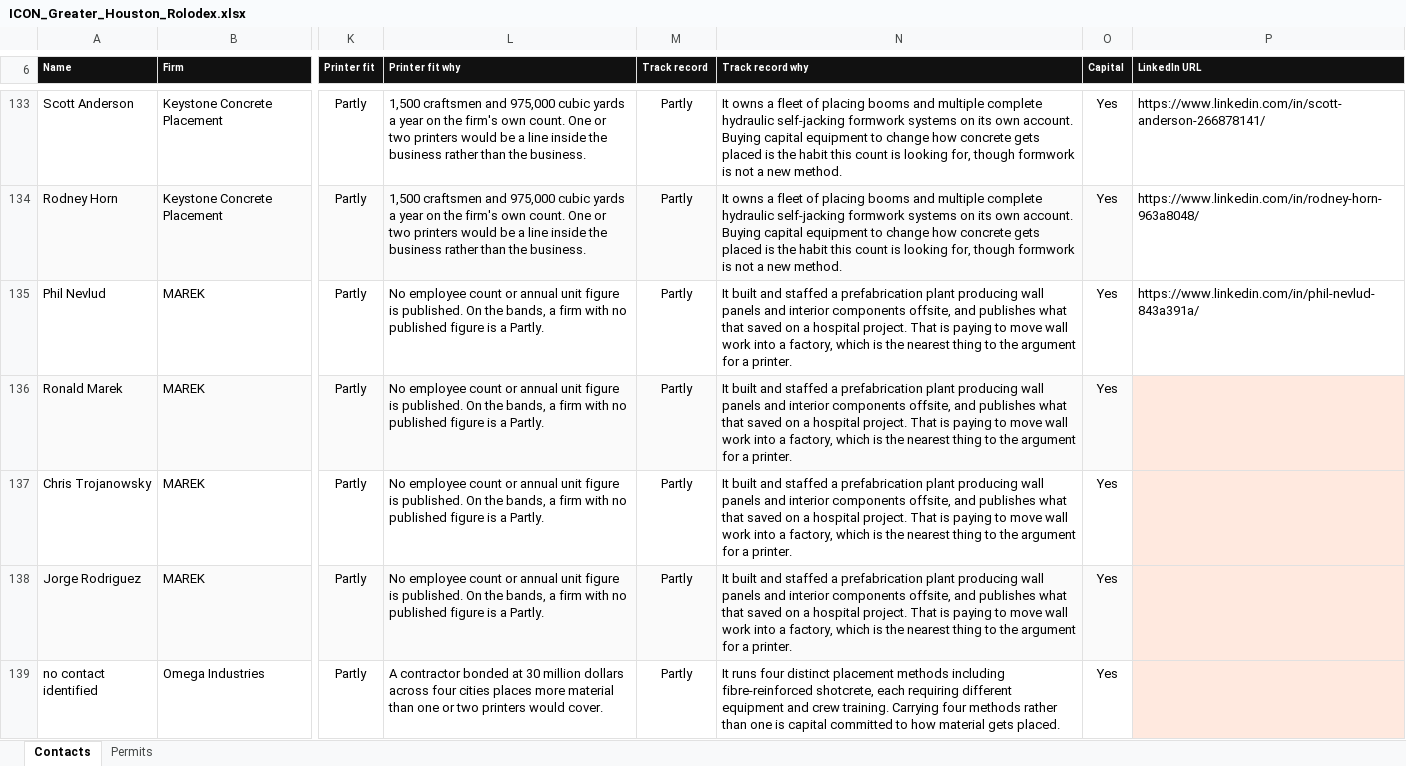
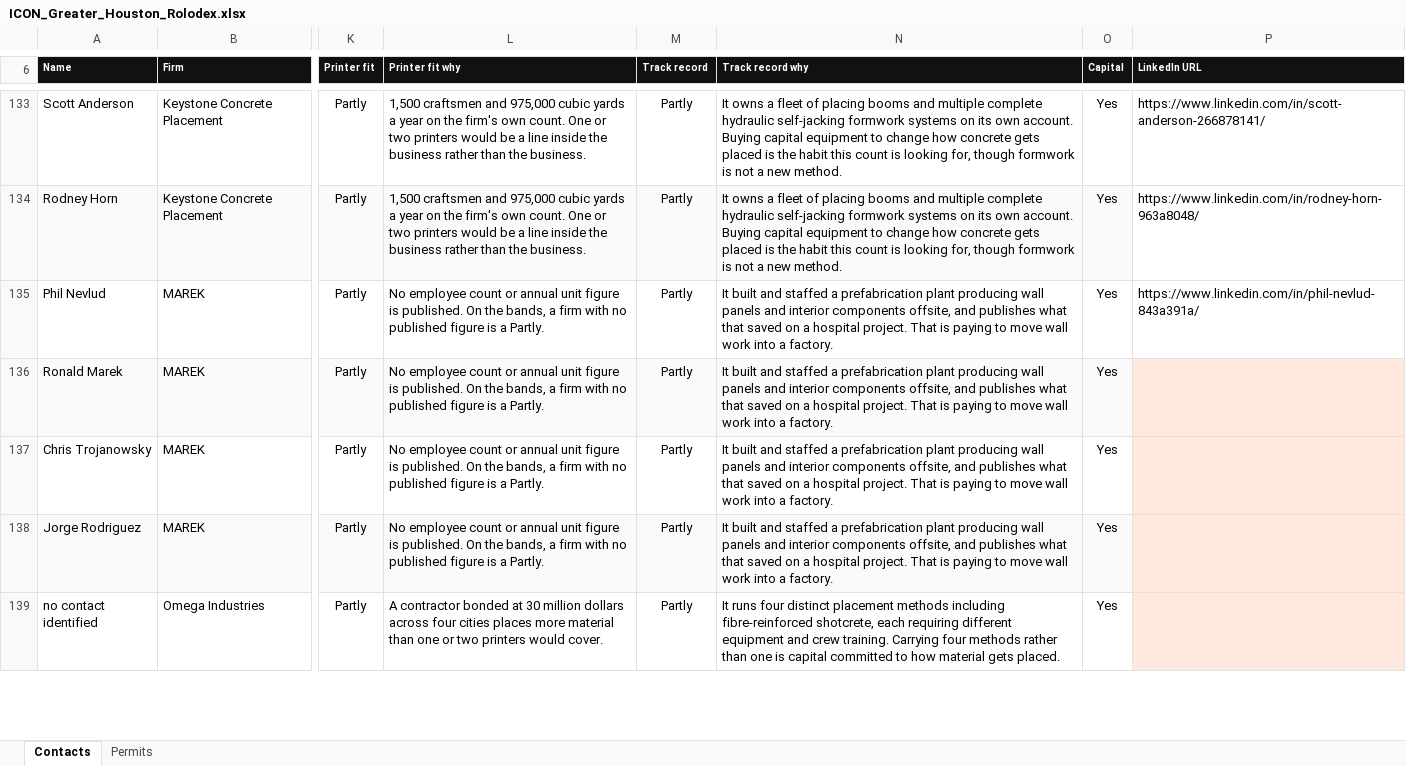
Before and after one commit to ibarzabalhec/houston-3d-rolodex, an Excel workbook: docs/ICON_Greater_Houston_Rolodex.xlsx, sheet Contacts, drawn as a sheet; only a part is shown, gaps mark what is left out; values as stored, in another font and other column widths than the file's, no borders; the diff covers the shown part only; the diff names each change by its address in the sheet, - before the commit and + after, or states it on an @@ line.

```diff
--- a/docs/ICON_Greater_Houston_Rolodex.xlsx (sheet Contacts)
+++ b/docs/ICON_Greater_Houston_Rolodex.xlsx (sheet Contacts)
-N135:N138 (Track record why): …into a factory, which is the nearest thing to the argument for a printer.
+N135:N138 (Track record why): …into a factory.
```
Also changed, not shown: 30 edited cells elsewhere in this sheet, 12 other files.
